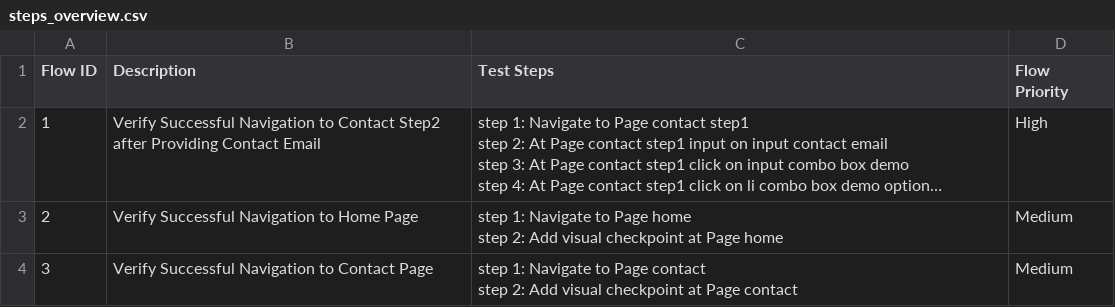
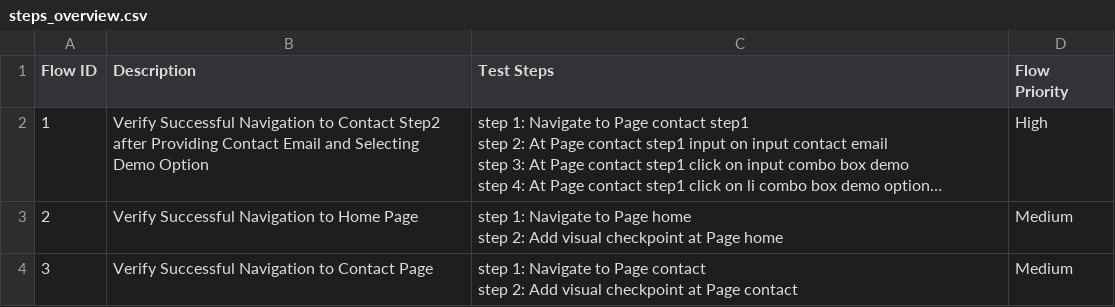
Before and after one commit to gapy-1992/in-sprint-00, a CSV file: Test Steps/steps_overview.csv, drawn as a sheet; long unchanged cells end in …; the diff names each change by its address in the sheet, - before the commit and + after, or states it on an @@ line.

```diff
--- a/Test Steps/steps_overview.csv
+++ b/Test Steps/steps_overview.csv
-B2 (Description): …Contact Email
+B2 (Description): …Contact Email and Selecting Demo Option
```
Also changed, not shown: 17 other files.
